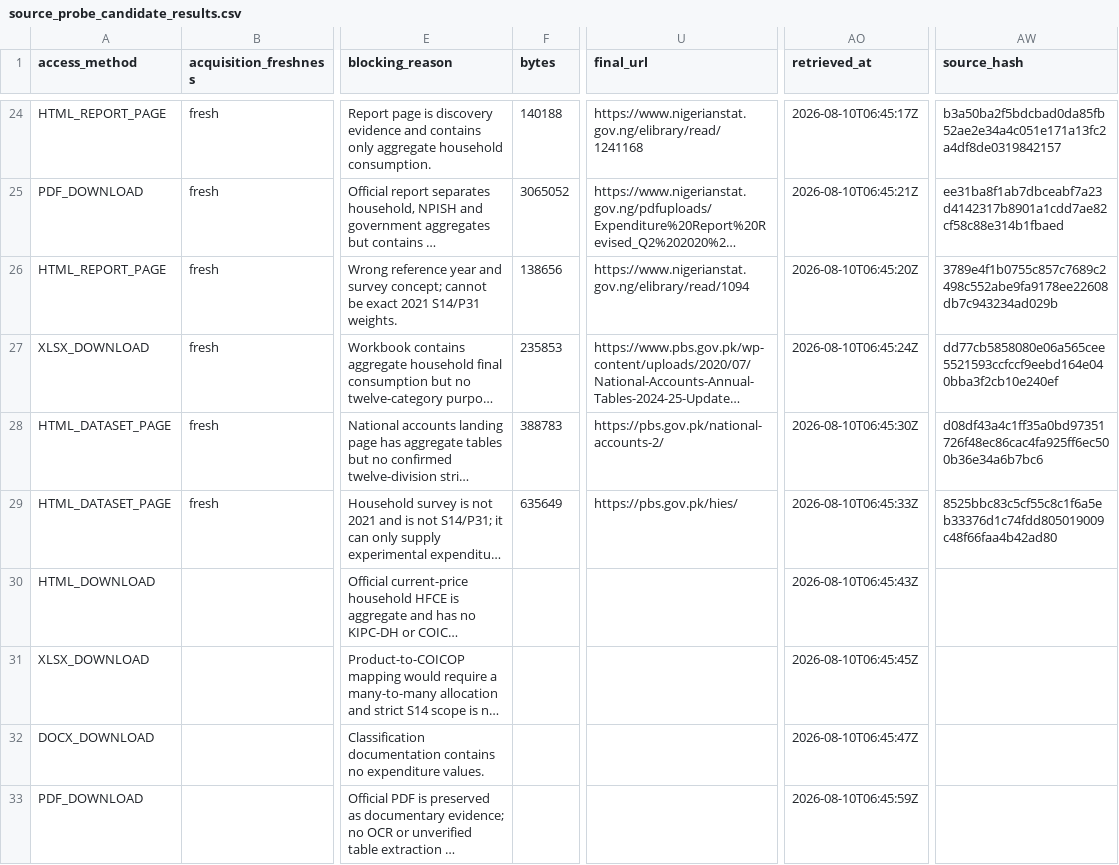
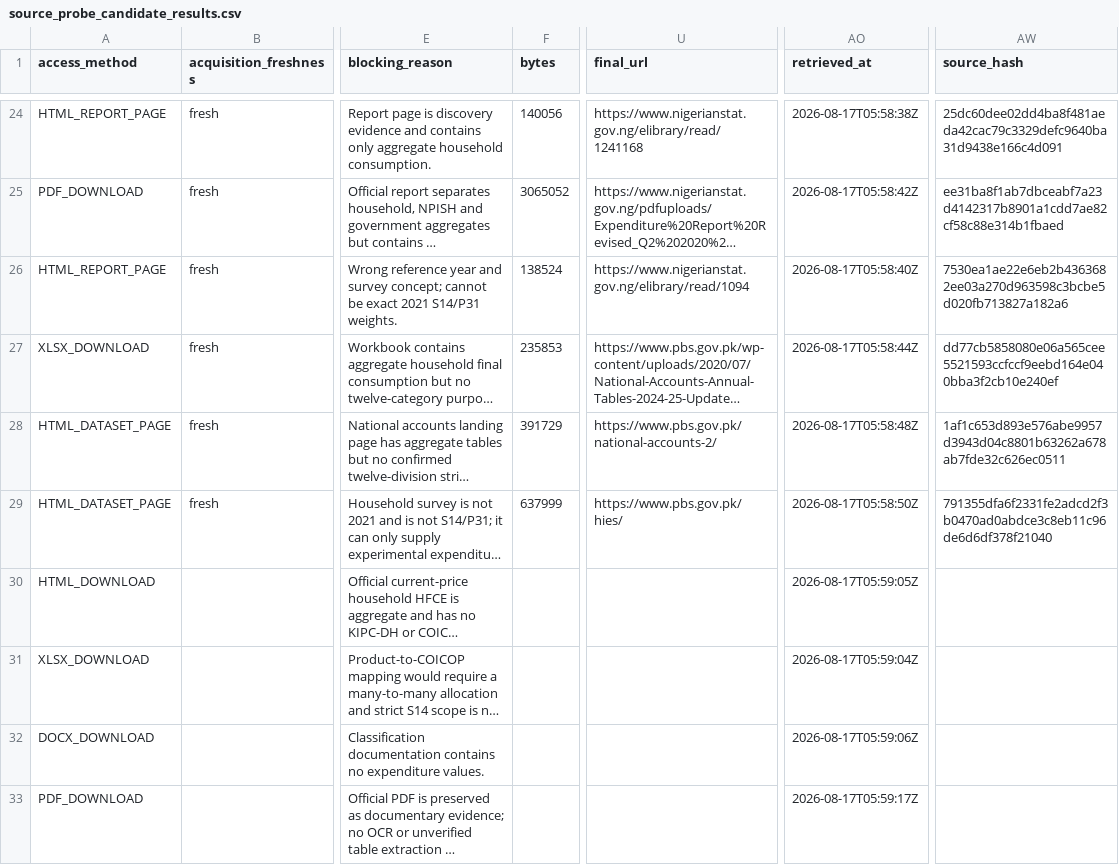
Before and after one commit to tomazlucena-crypto/armilar-data-pipeline, a CSV file: public/latest/source_probe_candidate_results.csv, drawn as a sheet; only a part is shown, gaps mark what is left out; long unchanged cells end in …; the diff covers the shown part only; the diff names each change by its address in the sheet, - before the commit and + after, or states it on an @@ line.

```diff
--- a/public/latest/source_probe_candidate_results.csv
+++ b/public/latest/source_probe_candidate_results.csv
-F24 (bytes): 140188
+F24 (bytes): 140056
-AO24 (retrieved_at): 2026-08-10T06:45:17Z
+AO24 (retrieved_at): 2026-08-17T05:58:38Z
-AW24 (source_hash): b3a50ba2f5bdcbad0da85fb52ae2e34a4c051e171a13fc2a4df8de0319842157
+AW24 (source_hash): 25dc60dee02dd4ba8f481aeda42cac79c3329defc9640ba31d9438e166c4d091
-AO25 (retrieved_at): 2026-08-10T06:45:21Z
+AO25 (retrieved_at): 2026-08-17T05:58:42Z
-F26 (bytes): 138656
+F26 (bytes): 138524
-AO26 (retrieved_at): 2026-08-10T06:45:20Z
+AO26 (retrieved_at): 2026-08-17T05:58:40Z
-AW26 (source_hash): 3789e4f1b0755c857c7689c2498c552abe9fa9178ee22608db7c943234ad029b
+AW26 (source_hash): 7530ea1ae22e6eb2b4363682ee03a270d963598c3bcbe5d020fb713827a182a6
-AO27 (retrieved_at): 2026-08-10T06:45:24Z
+AO27 (retrieved_at): 2026-08-17T05:58:44Z
-F28 (bytes): 388783
+F28 (bytes): 391729
-U28 (final_url): https://pbs.gov.pk/national-accounts-2/
+U28 (final_url): https://www.pbs.gov.pk/national-accounts-2/
-AO28 (retrieved_at): 2026-08-10T06:45:30Z
+AO28 (retrieved_at): 2026-08-17T05:58:48Z
-AW28 (source_hash): d08df43a4c1ff35a0bd97351726f48ec86cac4fa925ff6ec500b36e34a6b7bc6
+AW28 (source_hash): 1af1c653d893e576abe9957d3943d04c8801b63262a678ab7fde32c626ec0511
-F29 (bytes): 635649
+F29 (bytes): 637999
-U29 (final_url): https://pbs.gov.pk/hies/
+U29 (final_url): https://www.pbs.gov.pk/hies/
-AO29 (retrieved_at): 2026-08-10T06:45:33Z
+AO29 (retrieved_at): 2026-08-17T05:58:50Z
-AW29 (source_hash): 8525bbc83c5cf55c8c1f6a5eb33376d1c74fdd805019009c48f66faa4b42ad80
+AW29 (source_hash): 791355dfa6f2331fe2adcd2f3b0470ad0abdce3c8eb11c96de6d6df378f21040
-AO30 (retrieved_at): 2026-08-10T06:45:43Z
+AO30 (retrieved_at): 2026-08-17T05:59:05Z
-AO31 (retrieved_at): 2026-08-10T06:45:45Z
+AO31 (retrieved_at): 2026-08-17T05:59:04Z
-AO32 (retrieved_at): 2026-08-10T06:45:47Z
+AO32 (retrieved_at): 2026-08-17T05:59:06Z
-AO33 (retrieved_at): 2026-08-10T06:45:59Z
+AO33 (retrieved_at): 2026-08-17T05:59:17Z
```
Also changed, not shown: 59 edited cells elsewhere in this file, public/latest/country_adapter_failures.csv, public/latest/country_source_attempts.csv, 29 other files.
